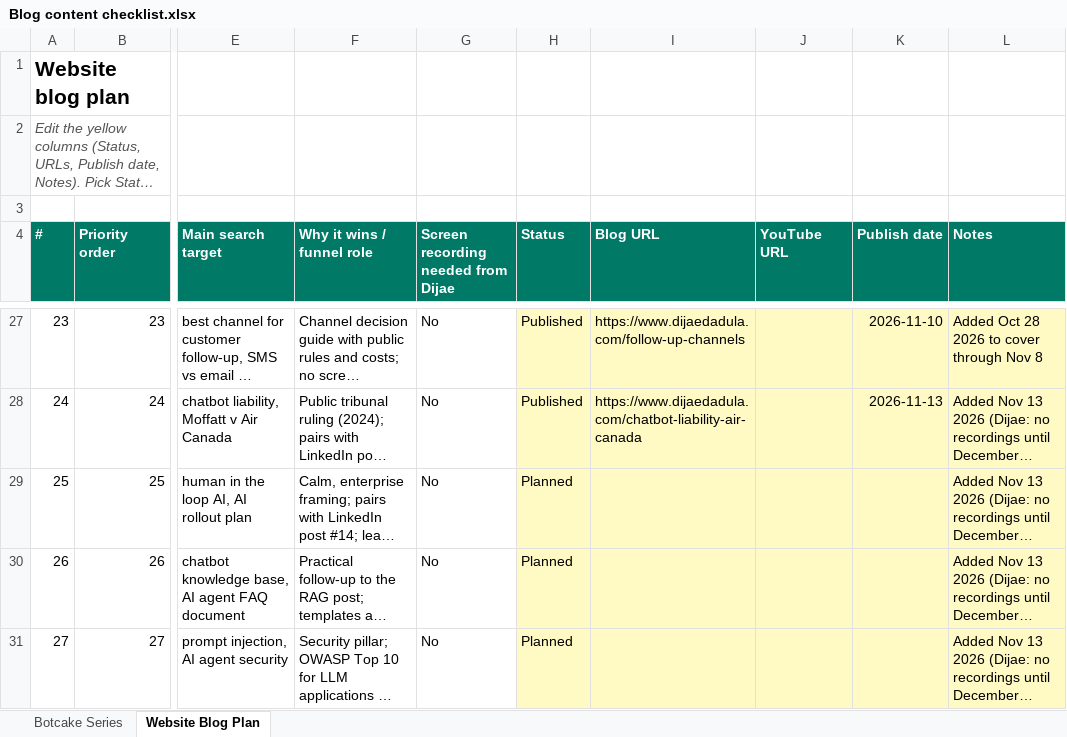
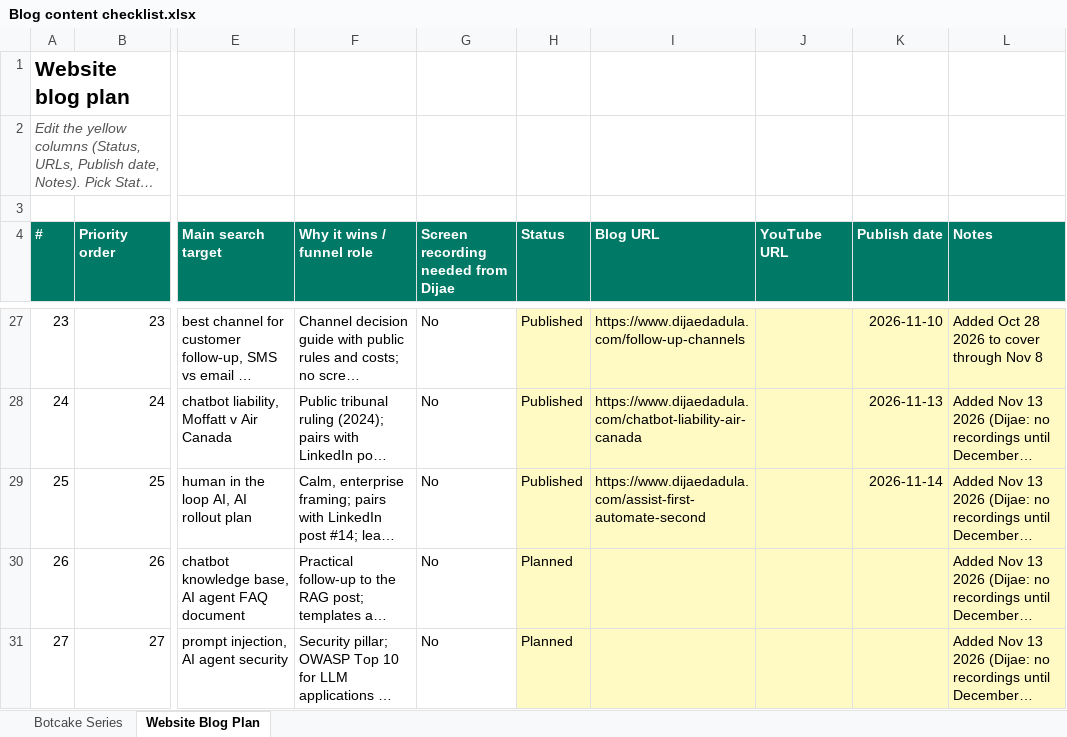
Before and after one commit to metalearnhub/ai-agents-masterclass, an Excel workbook: checklist/Blog content checklist.xlsx, sheet Website Blog Plan, drawn as a sheet; only a part is shown, gaps mark what is left out; long unchanged cells end in …; values as stored, in another font and other column widths than the file's, no borders; conditional formats not drawn; the diff names each change by its address in the sheet, - before the commit and + after, or states it on an @@ line.

```diff
--- a/checklist/Blog content checklist.xlsx (sheet Website Blog Plan)
+++ b/checklist/Blog content checklist.xlsx (sheet Website Blog Plan)
-H29 (Status): Planned
+H29 (Status): Published
-I29 (Blog URL): (empty)
+I29 (Blog URL): https://www.dijaedadula.com/assist-first-automate-second
-K29 (Publish date): (empty)
+K29 (Publish date): 2026-11-14
```
Also changed, not shown: 10 other files.
